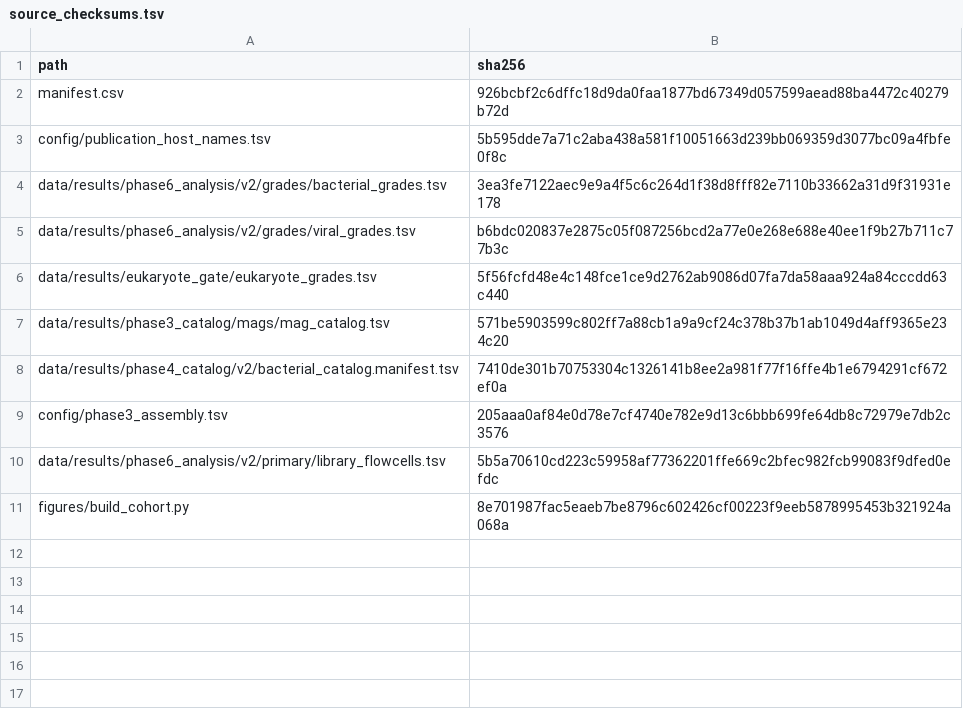
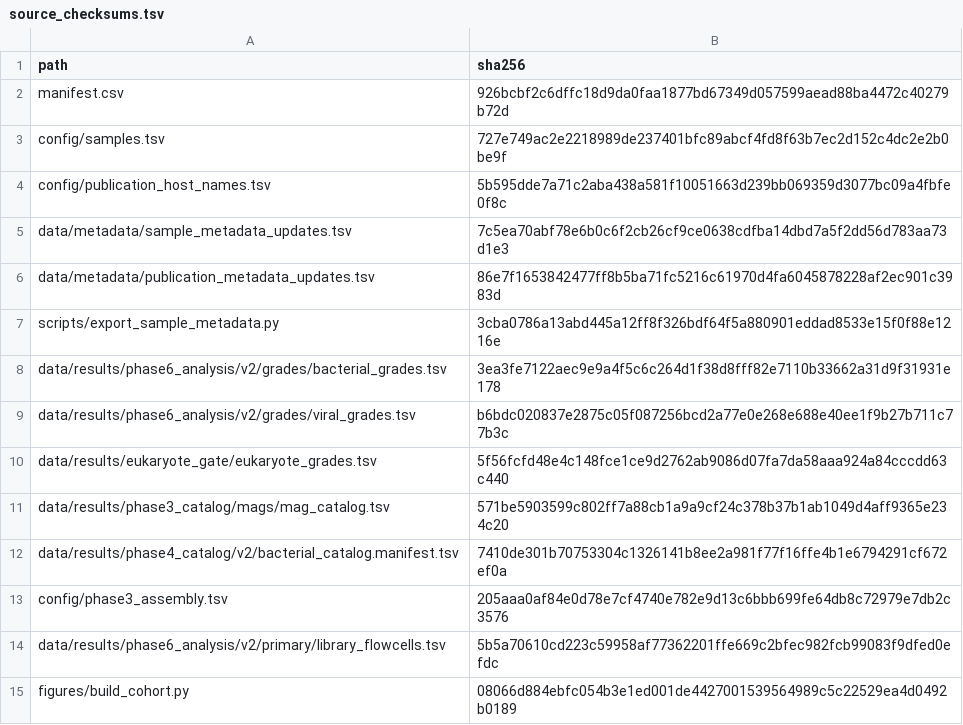
Before and after one commit to caseywdunn/siph-associates, a TSV file: figures/cohort/source_checksums.tsv, drawn as a sheet.

```diff
--- a/figures/cohort/source_checksums.tsv
+++ b/figures/cohort/source_checksums.tsv
@@ -2,3 +2,7 @@ path	sha256
 manifest.csv	926bcbf2c6dffc18d9da0faa1877bd67349d057599aead88ba4472c40279b72d
+config/samples.tsv	727e749ac2e2218989de237401bfc89abcf4fd8f63b7ec2d152c4dc2e2b0be9f
 config/publication_host_names.tsv	5b595dde7a71c2aba438a581f10051663d239bb069359d3077bc09a4fbfe0f8c
+data/metadata/sample_metadata_updates.tsv	7c5ea70abf78e6b0c6f2cb26cf9ce0638cdfba14dbd7a5f2dd56d783aa73d1e3
+data/metadata/publication_metadata_updates.tsv	86e7f1653842477ff8b5ba71fc5216c61970d4fa6045878228af2ec901c3983d
+scripts/export_sample_metadata.py	3cba0786a13abd445a12ff8f326bdf64f5a880901eddad8533e15f0f88e1216e
 data/results/phase6_analysis/v2/grades/bacterial_grades.tsv	3ea3fe7122aec9e9a4f5c6c264d1f38d8fff82e7110b33662a31d9f31931e178
@@ -10,2 +14,2 @@ config/phase3_assembly.tsv	205aaa0af84e0d78e7cf4740e782e9d13c6bbb699fe64db8c7297
 data/results/phase6_analysis/v2/primary/library_flowcells.tsv	5b5a70610cd223c59958af77362201ffe669c2bfec982fcb99083f9dfed0efdc
-figures/build_cohort.py	8e701987fac5eaeb7be8796c602426cf00223f9eeb5878995453b321924a068a
+figures/build_cohort.py	08066d884ebfc054b3e1ed001de4427001539564989c5c22529ea4d0492b0189
```
Also changed, not shown: 33 other files.
